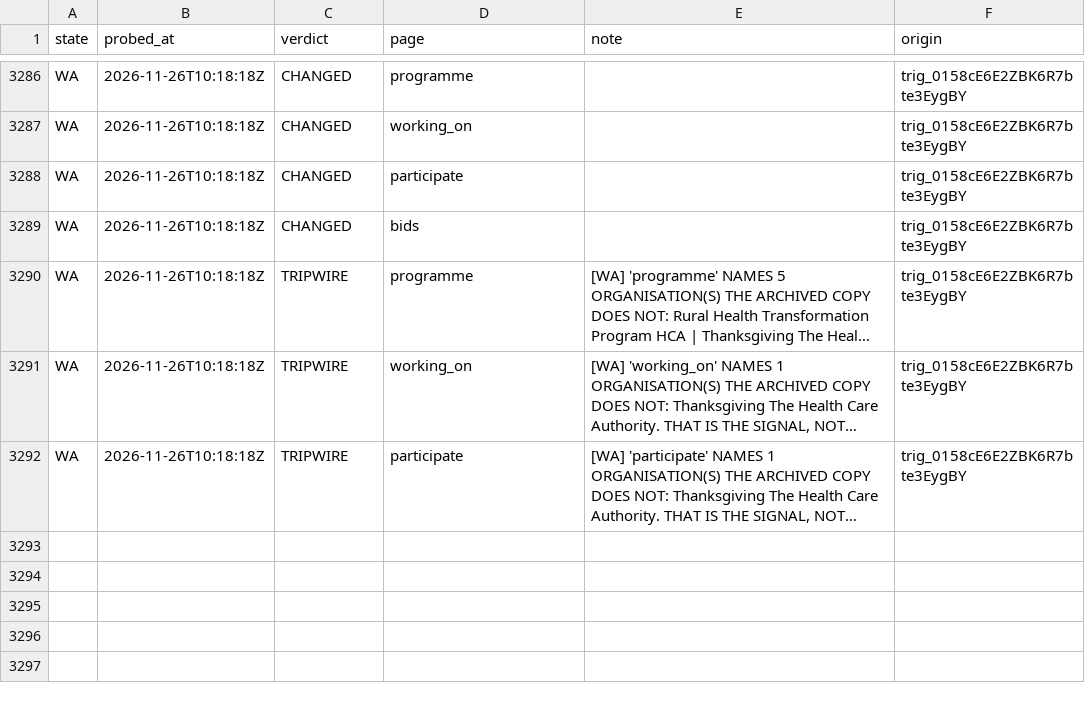
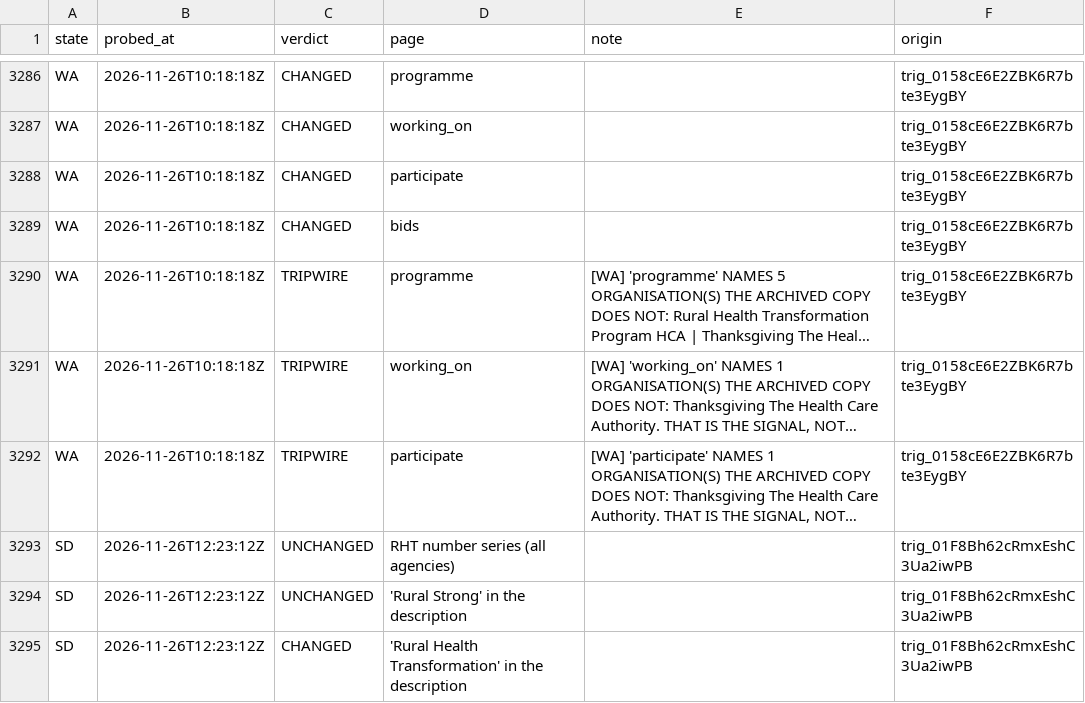
Before and after one commit to INicchitta12/RHTP_Tracker, a CSV file: logs/probe_results.csv, drawn as a sheet; only a part is shown, gaps mark what is left out; long unchanged cells end in …; the diff names each change by its address in the sheet, - before the commit and + after, or states it on an @@ line.

```diff
--- a/logs/probe_results.csv
+++ b/logs/probe_results.csv
+row 3293: SD | 2026-11-26T12:23:12Z | UNCHANGED | RHT number series (all agencies) |  | trig_01F8Bh62cRmxEshC3Ua2iwPB
+row 3294: SD | 2026-11-26T12:23:12Z | UNCHANGED | 'Rural Strong' in the description |  | trig_01F8Bh62cRmxEshC3Ua2iwPB
+row 3295: SD | 2026-11-26T12:23:12Z | CHANGED | 'Rural Health Transformation' in the description |  | trig_01F8Bh62cRmxEshC3Ua2iwPB
```
